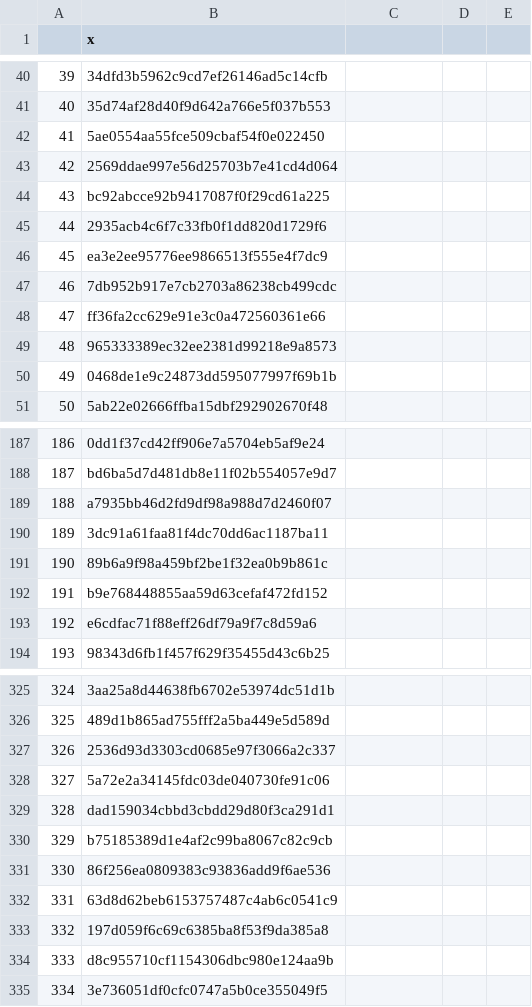
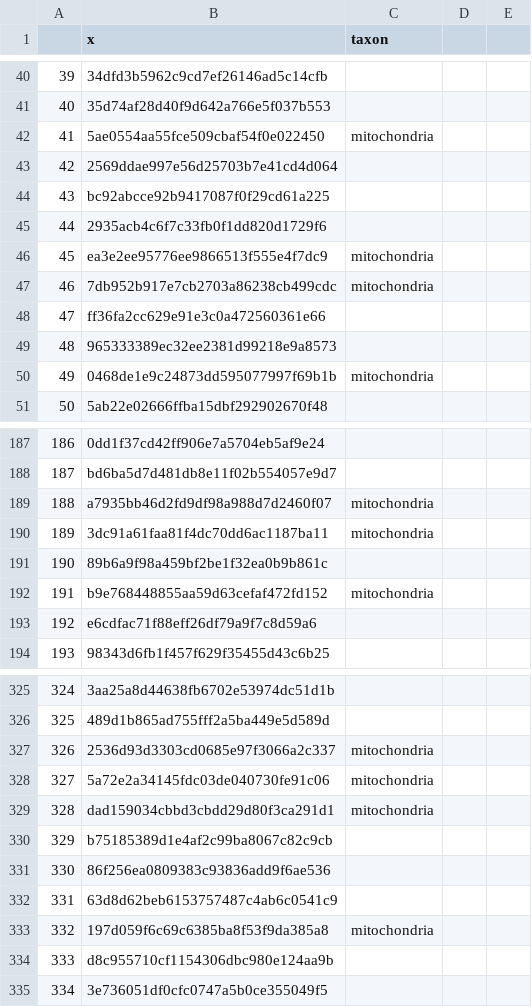
Before and after one commit to hannaheps/moorea_ati, a CSV file: core_analysis/pre_processing/output/mitochondrial_removal/mito_asvs.csv, drawn as a sheet; only a part is shown, gaps mark what is left out; the diff covers the shown part only.

Commit message:
sequence pre-processing update

```diff
--- a/core_analysis/pre_processing/output/mitochondrial_removal/mito_asvs.csv
+++ b/core_analysis/pre_processing/output/mitochondrial_removal/mito_asvs.csv
@@ -1 +1 @@
-"","x"
+,x,taxon,,
@@ -42 +42 @@
-"41","5ae0554aa55fce509cbaf54f0e022450"
+41,5ae0554aa55fce509cbaf54f0e022450,mitochondria,,
@@ -46,2 +46,2 @@
-"45","ea3e2ee95776ee9866513f555e4f7dc9"
-"46","7db952b917e7cb2703a86238cb499cdc"
+45,ea3e2ee95776ee9866513f555e4f7dc9,mitochondria,,
+46,7db952b917e7cb2703a86238cb499cdc,mitochondria,,
@@ -50 +50 @@
-"49","0468de1e9c24873dd595077997f69b1b"
+49,0468de1e9c24873dd595077997f69b1b,mitochondria,,
@@ -189,2 +189,2 @@
-"188","a7935bb46d2fd9df98a988d7d2460f07"
-"189","3dc91a61faa81f4dc70dd6ac1187ba11"
+188,a7935bb46d2fd9df98a988d7d2460f07,mitochondria,,
+189,3dc91a61faa81f4dc70dd6ac1187ba11,mitochondria,,
@@ -192 +192 @@
-"191","b9e768448855aa59d63cefaf472fd152"
+191,b9e768448855aa59d63cefaf472fd152,mitochondria,,
@@ -327,3 +327,3 @@
-"326","2536d93d3303cd0685e97f3066a2c337"
-"327","5a72e2a34145fdc03de040730fe91c06"
-"328","dad159034cbbd3cbdd29d80f3ca291d1"
+326,2536d93d3303cd0685e97f3066a2c337,mitochondria,,
+327,5a72e2a34145fdc03de040730fe91c06,mitochondria,,
+328,dad159034cbbd3cbdd29d80f3ca291d1,mitochondria,,
@@ -333 +333 @@
-"332","197d059f6c69c6385ba8f53f9da385a8"
+332,197d059f6c69c6385ba8f53f9da385a8,mitochondria,,
```
Also changed, not shown: 5 edited cells elsewhere in this file, 4 other files.
